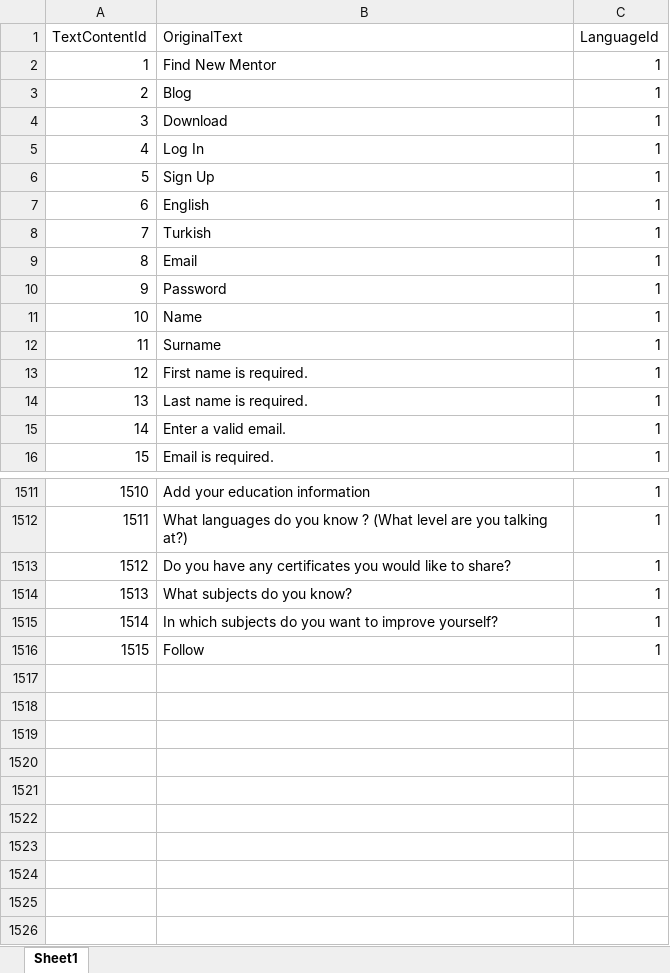
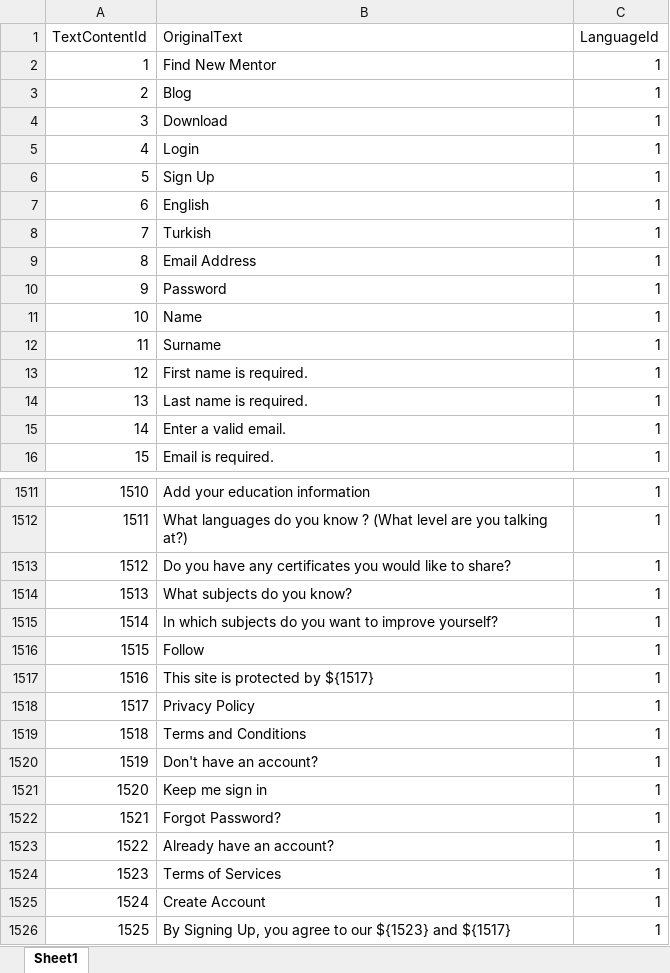
Before and after one commit to EmirAlpAksungur/MentorApp, an Excel workbook: backend/commands/management/commands/TextContent.xlsx, sheet Sheet1, drawn as a sheet; only a part is shown, gaps mark what is left out; values as stored, in another font and other column widths than the file's, no borders; the diff names each change by its address in the sheet, - before the commit and + after, or states it on an @@ line.

```diff
--- a/backend/commands/management/commands/TextContent.xlsx (sheet Sheet1)
+++ b/backend/commands/management/commands/TextContent.xlsx (sheet Sheet1)
-B5 (OriginalText): Log In
+B5 (OriginalText): Login
-B9 (OriginalText): Email
+B9 (OriginalText): Email Address
+row 1517: 1516 | This site is protected by ${1517} | 1
+row 1518: 1517 | Privacy Policy | 1
+row 1519: 1518 | Terms and Conditions | 1
+row 1520: 1519 | Don't have an account? | 1
+row 1521: 1520 | Keep me sign in | 1
+row 1522: 1521 | Forgot Password? | 1
+row 1523: 1522 | Already have an account? | 1
+row 1524: 1523 | Terms of Services | 1
+row 1525: 1524 | Create Account | 1
+row 1526: 1525 | By Signing Up, you agree to our ${1523} and ${1517} | 1
```
Also changed, not shown: backend/commands/management/commands/Translations.xlsx, 52 other files.
